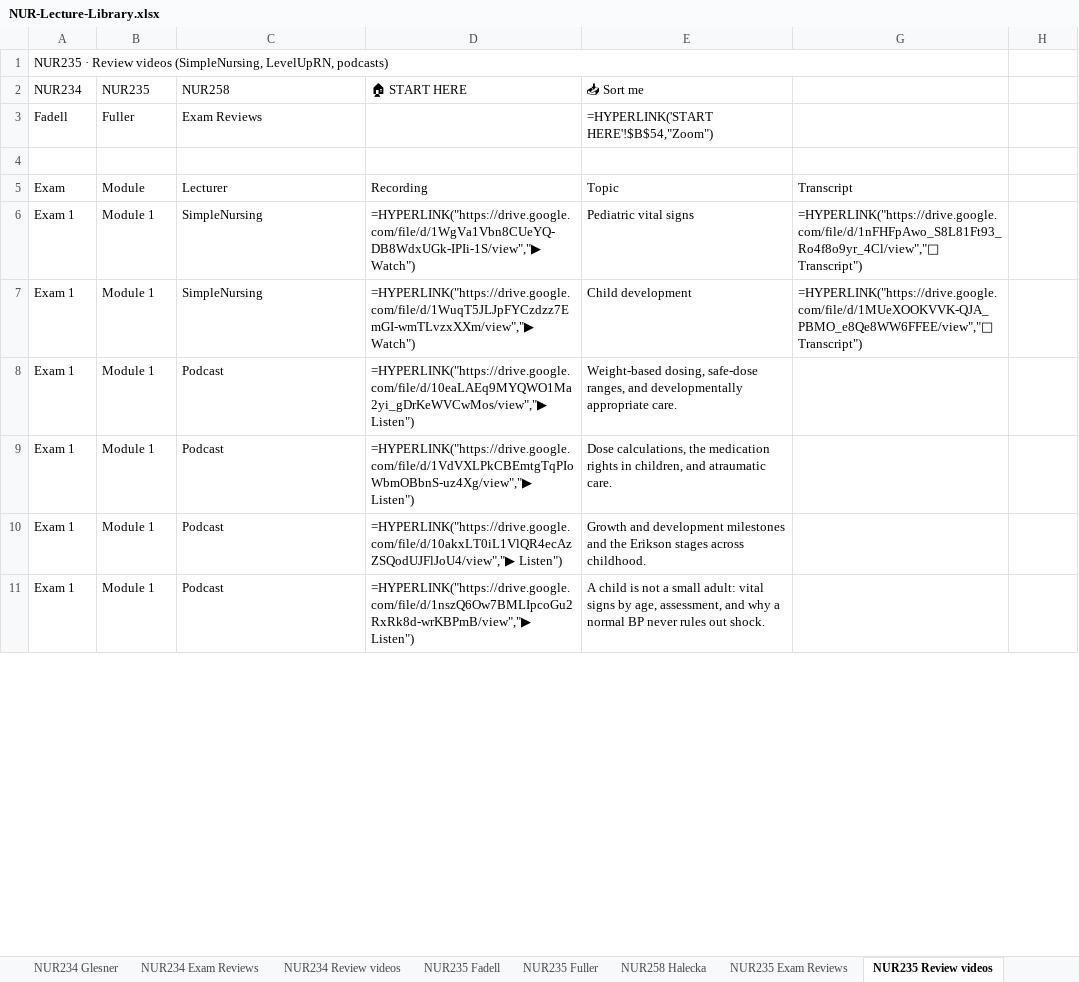
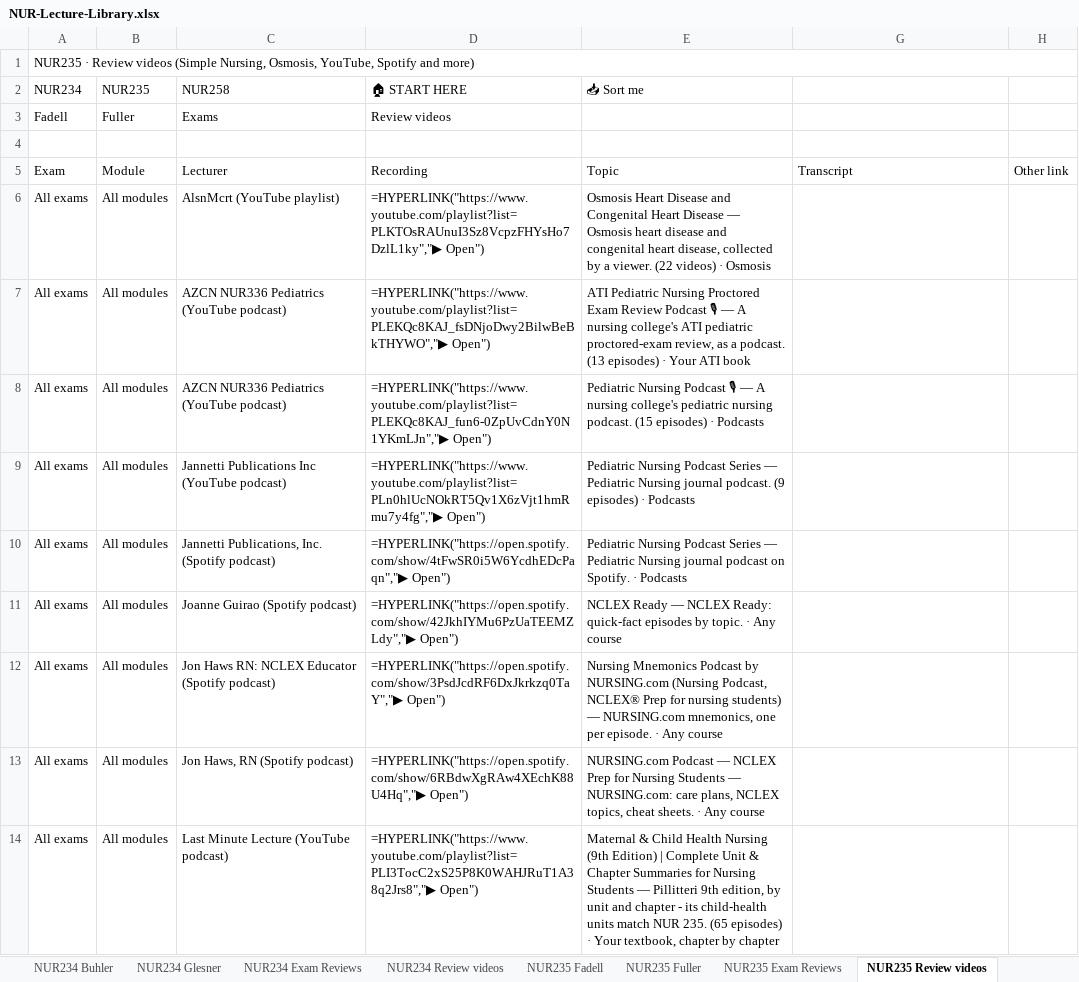
Before and after one commit to Arnold7777777/ABSN-Study-Hub, an Excel workbook: files/NUR-Lecture-Library.xlsx, sheet NUR235 Review videos, drawn as a sheet; only a part is shown; the shorter side is filled out with more unchanged rows; values as stored, in another font and other column widths than the file's, no cell formats; formulas without a stored value are shown as written; conditional formats not drawn; removed rows and columns are numbered as before the commit, all else as after; the diff covers the shown part only; the diff names each change by its address in the sheet, - before the commit and + after, or states it on an @@ line.

```diff
--- a/files/NUR-Lecture-Library.xlsx (sheet NUR235 Review videos)
+++ b/files/NUR-Lecture-Library.xlsx (sheet NUR235 Review videos)
-A1 (NUR234): …Review videos (SimpleNursing, LevelUpRN, podcasts)
+A1 (NUR234): …Review videos (Simple Nursing, Osmosis, YouTube, Spotify and more)
-A1:G1 merged
+A1:H1 merged
-C3 (NUR258): Exam Reviews
+C3 (NUR258): Exams
-D3 (🏠 START HERE): (empty)
+D3 (🏠 START HERE): Review videos
-E3 (📥 Sort me): =HYPERLINK('START HERE'!$B$54,"Zoom")
+E3 (📥 Sort me): (empty)
-H5: (empty)
+H5: Other link
@@ row 6 moved to row 29: Exam 1 @@
@@ row 7 moved to row 30: Exam 1 @@
+row 6: All exams | All modules | AlsnMcrt (YouTube playlist) | =HYPERLINK("https://www.youtube.com/playlist?list=PLKTOsRAUnuI3Sz8VcpzFHYsHo7DzlL1ky","▶ Open") | Osmosis Heart Disease and Congenital Heart Disease — Osmosis heart disease and congenital heart disease, collected by a viewer. (22 videos) · Osmosis
+row 7: All exams | All modules | AZCN NUR336 Pediatrics (YouTube podcast) | =HYPERLINK("https://www.youtube.com/playlist?list=PLEKQc8KAJ_fsDNjoDwy2BilwBeBkTHYWO","▶ Open") | ATI Pediatric Nursing Proctored Exam Review Podcast 🎙 — A nursing college's ATI pediatric proctored-exam review, as a podcast. (13 episodes) · Your ATI book
+row 8: All exams | All modules | AZCN NUR336 Pediatrics (YouTube podcast) | =HYPERLINK("https://www.youtube.com/playlist?list=PLEKQc8KAJ_fun6-0ZpUvCdnY0N1YKmLJn","▶ Open") | Pediatric Nursing Podcast 🎙 — A nursing college's pediatric nursing podcast. (15 episodes) · Podcasts
+row 9: All exams | All modules | Jannetti Publications Inc (YouTube podcast) | =HYPERLINK("https://www.youtube.com/playlist?list=PLn0hlUcNOkRT5Qv1X6zVjt1hmRmu7y4fg","▶ Open") | Pediatric Nursing Podcast Series — Pediatric Nursing journal podcast. (9 episodes) · Podcasts
+row 10: All exams | All modules | Jannetti Publications, Inc. (Spotify podcast) | =HYPERLINK("https://open.spotify.com/show/4tFwSR0i5W6YcdhEDcPaqn","▶ Open") | Pediatric Nursing Podcast Series — Pediatric Nursing journal podcast on Spotify. · Podcasts
+row 11: All exams | All modules | Joanne Guirao (Spotify podcast) | =HYPERLINK("https://open.spotify.com/show/42JkhIYMu6PzUaTEEMZLdy","▶ Open") | NCLEX Ready — NCLEX Ready: quick-fact episodes by topic. · Any course
+row 12: All exams | All modules | Jon Haws RN: NCLEX Educator (Spotify podcast) | =HYPERLINK("https://open.spotify.com/show/3PsdJcdRF6DxJkrkzq0TaY","▶ Open") | Nursing Mnemonics Podcast by NURSING.com (Nursing Podcast, NCLEX® Prep for nursing students) — NURSING.com mnemonics, one per episode. · Any course
+row 13: All exams | All modules | Jon Haws, RN (Spotify podcast) | =HYPERLINK("https://open.spotify.com/show/6RBdwXgRAw4XEchK88U4Hq","▶ Open") | NURSING.com Podcast — NCLEX Prep for Nursing Students — NURSING.com: care plans, NCLEX topics, cheat sheets. · Any course
+row 14: All exams | All modules | Last Minute Lecture (YouTube podcast) | =HYPERLINK("https://www.youtube.com/playlist?list=PLI3TocC2xS25P8K0WAHJRuT1A38q2Jrs8","▶ Open") | Maternal & Child Health Nursing (9th Edition) | Complete Unit & Chapter Summaries for Nursing Students — Pillitteri 9th edition, by unit and chapter - its child-health units match NUR 235. (65 episodes) · Your textbook, chapter by chapter
```
Also changed, not shown: 61 added rows, 4 moved rows and 37 edited cells elsewhere in this sheet, sheet NUR198 Wagner, sheet NUR175 Lectures (not named), sheet NUR125 Review videos, sheet NUR258 Review videos, sheet NUR175 Steele, sheet NUR175 Dr E, 21 more sheets, other sheet tabs, cell formats, 40 other files.
